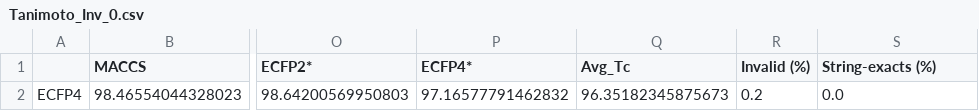
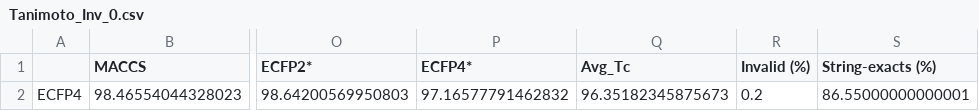
Before and after one commit to DavidDiestreR/MolForge_Testing, a CSV file: data/analysis_output/MolForge_MF_Analysis_2000_ECFP4/Tanimoto_Inv_0.csv, drawn as a sheet; only a part is shown, gaps mark what is left out; the diff names each change by its address in the sheet, - before the commit and + after, or states it on an @@ line.

Commit message:
resultats analisi arreglat 0 string exacts

```diff
--- a/data/analysis_output/MolForge_MF_Analysis_2000_ECFP4/Tanimoto_Inv_0.csv
+++ b/data/analysis_output/MolForge_MF_Analysis_2000_ECFP4/Tanimoto_Inv_0.csv
-S2 (String-exacts (%)): 0.0
+S2 (String-exacts (%)): 86.55000000000001
```
Also changed, not shown: data/analysis_output/CoCoGraph_MF_Analysis_2000_lt70atoms/Tanimoto_Inv_0.csv, data/analysis_output/CoCoGraph_MF_Analysis_2000_lt70atoms/Tanimoto_Inv_NaN.csv, 5 other files.
